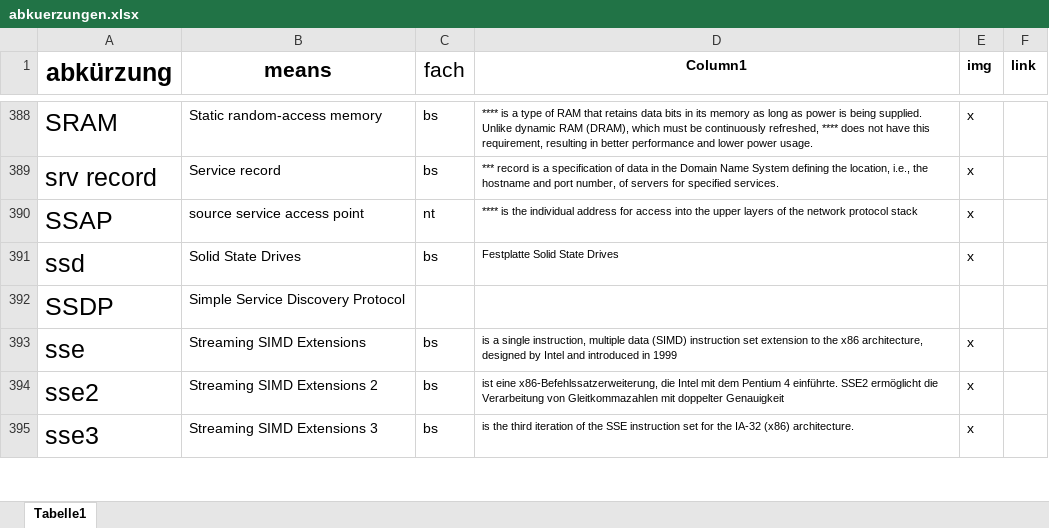
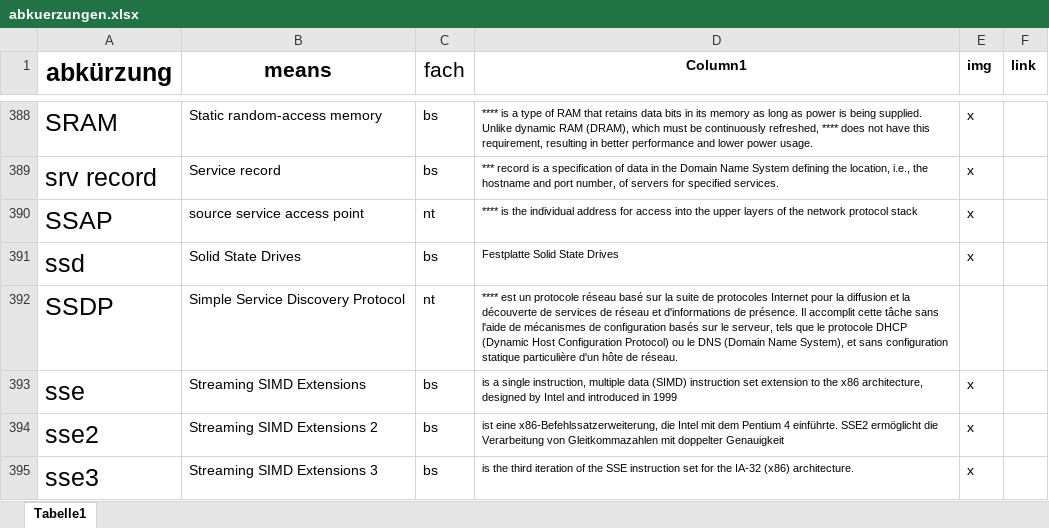
Before and after one commit to gregorio-pirolini/markdown, an Excel workbook: abkuerzungen.xlsx, sheet Tabelle1, drawn as a sheet; only a part is shown, gaps mark what is left out; values as stored, in another font and other column widths than the file's, no borders; table styles not drawn; the diff names each change by its address in the sheet, - before the commit and + after, or states it on an @@ line.

```diff
--- a/abkuerzungen.xlsx (sheet Tabelle1)
+++ b/abkuerzungen.xlsx (sheet Tabelle1)
-C392 (fach): (empty)
+C392 (fach): nt
-D392 (Column1): (empty)
+D392 (Column1): **** est un protocole réseau basé sur la suite de protocoles Internet pour la diffusion et la découverte de services de réseau et d'informations de présence. Il accomplit cette tâche sans l'aide de mécanismes de configuration basés sur le serveur, tels que le protocole DHCP (Dynamic Host Configuration Protocol) ou le DNS (Domain Name System), et sans configuration statique particulière d'un hôte de réseau.
```
Also changed, not shown: 2 other files.
